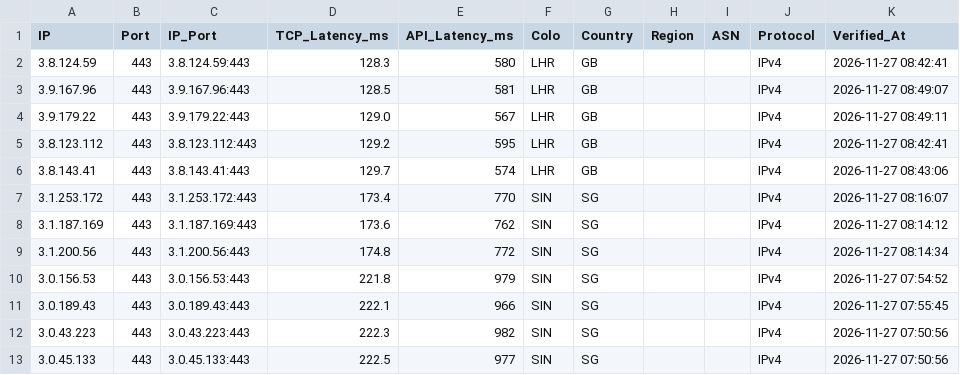
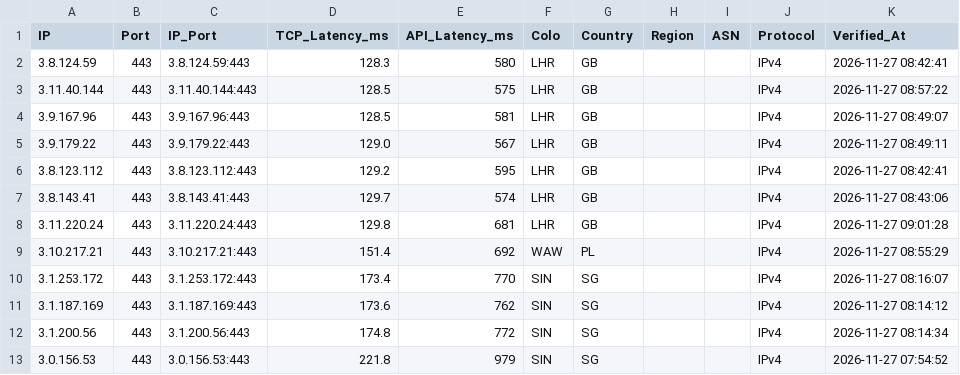
Before and after one commit to hjnzx01/text-ceshi-3, a CSV file: output/cf_verified.csv, drawn as a sheet; only a part is shown; the shorter side is filled out with more unchanged rows; the diff names each change by its address in the sheet, - before the commit and + after, or states it on an @@ line.

```diff
--- a/output/cf_verified.csv
+++ b/output/cf_verified.csv
+row 3: 3.11.40.144 | 443 | 3.11.40.144:443 | 128.5 | 575 | LHR | GB |  |  | IPv4 | 2026-11-27 08:57:22
+row 8: 3.11.220.24 | 443 | 3.11.220.24:443 | 129.8 | 681 | LHR | GB |  |  | IPv4 | 2026-11-27 09:01:28
+row 9: 3.10.217.21 | 443 | 3.10.217.21:443 | 151.4 | 692 | WAW | PL |  |  | IPv4 | 2026-11-27 08:55:29
```
Also changed, not shown: 3 other files.
